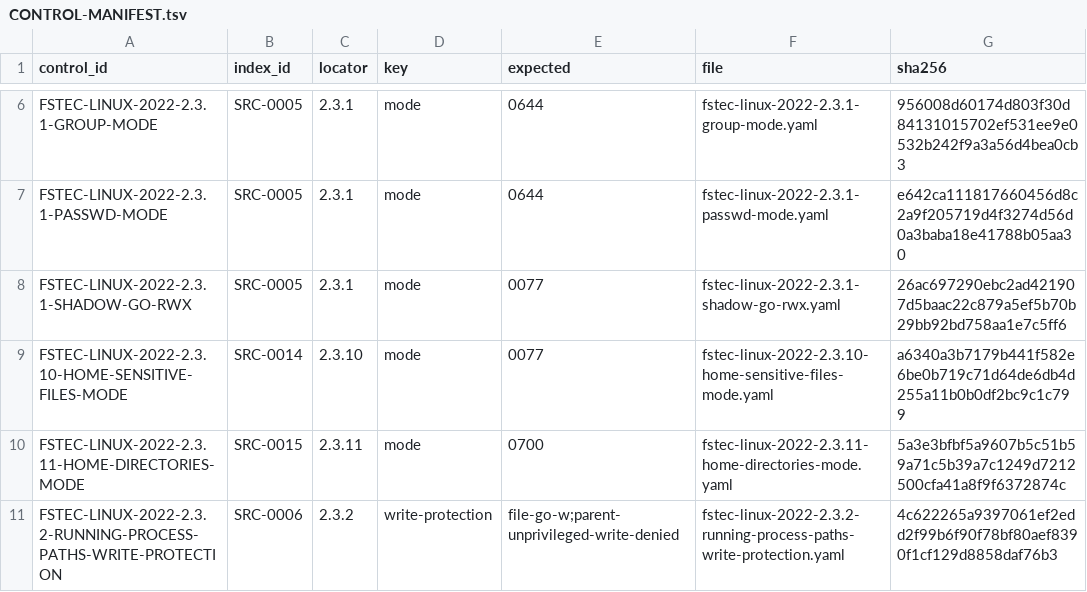
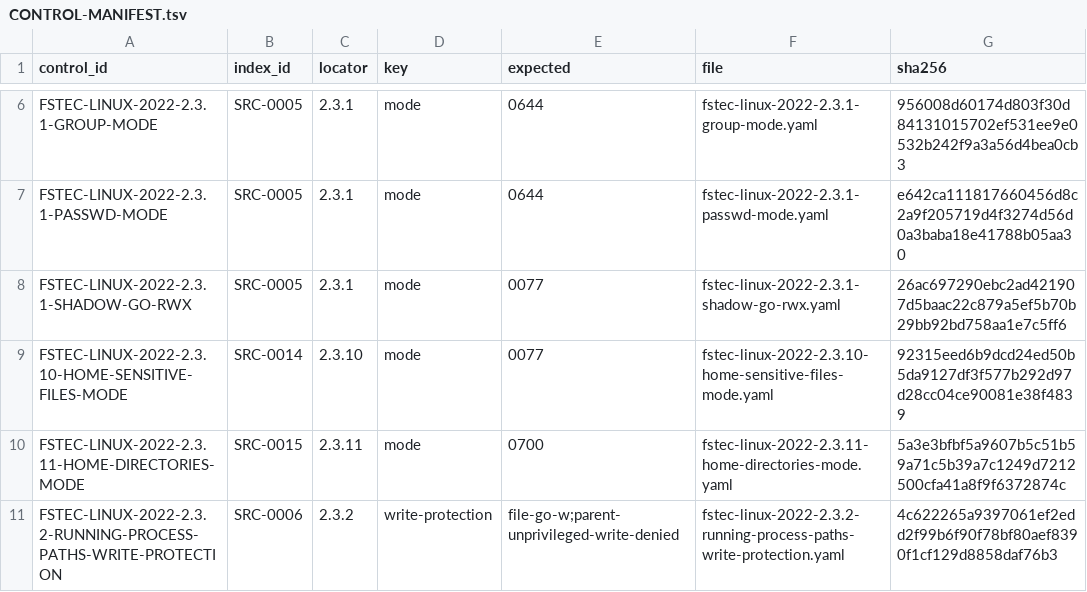
Before and after one commit to rasav65/SecureLinux-Policy, a TSV file: controls/fstec-core/linux-2022/CONTROL-MANIFEST.tsv, drawn as a sheet; only a part is shown, gaps mark what is left out.

```diff
--- a/controls/fstec-core/linux-2022/CONTROL-MANIFEST.tsv
+++ b/controls/fstec-core/linux-2022/CONTROL-MANIFEST.tsv
@@ -8,3 +8,3 @@ FSTEC-LINUX-2022-2.3.1-PASSWD-MODE	SRC-0005	2.3.1	mode	0644	fstec-linux-2022-2.3
 FSTEC-LINUX-2022-2.3.1-SHADOW-GO-RWX	SRC-0005	2.3.1	mode	0077	fstec-linux-2022-2.3.1-shadow-go-rwx.yaml	26ac697290ebc2ad421907d5baac22c879a5ef5b70b29bb92bd758aa1e7c5ff6
-FSTEC-LINUX-2022-2.3.10-HOME-SENSITIVE-FILES-MODE	SRC-0014	2.3.10	mode	0077	fstec-linux-2022-2.3.10-home-sensitive-files-mode.yaml	a6340a3b7179b441f582e6be0b719c71d64de6db4d255a11b0b0df2bc9c1c799
+FSTEC-LINUX-2022-2.3.10-HOME-SENSITIVE-FILES-MODE	SRC-0014	2.3.10	mode	0077	fstec-linux-2022-2.3.10-home-sensitive-files-mode.yaml	92315eed6b9dcd24ed50b5da9127df3f577b292d97d28cc04ce90081e38f4839
 FSTEC-LINUX-2022-2.3.11-HOME-DIRECTORIES-MODE	SRC-0015	2.3.11	mode	0700	fstec-linux-2022-2.3.11-home-directories-mode.yaml	5a3e3bfbf5a9607b5c51b59a71c5b39a7c1249d7212500cfa41a8f9f6372874c
```
Also changed, not shown: index/source-v4/SOURCE-INDEX.tsv, product/ADAPTER-REGISTRY.tsv, 23 other files.
